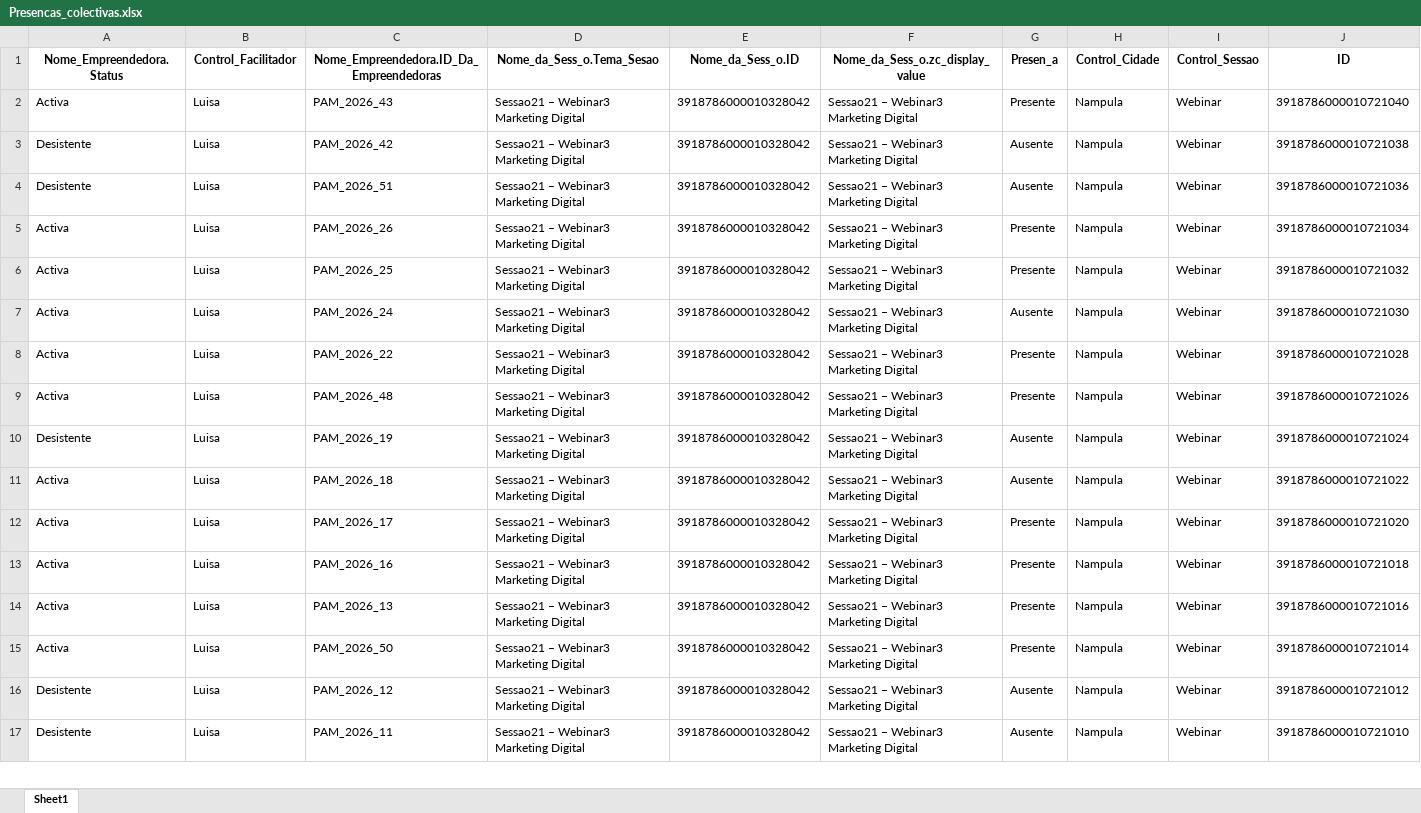
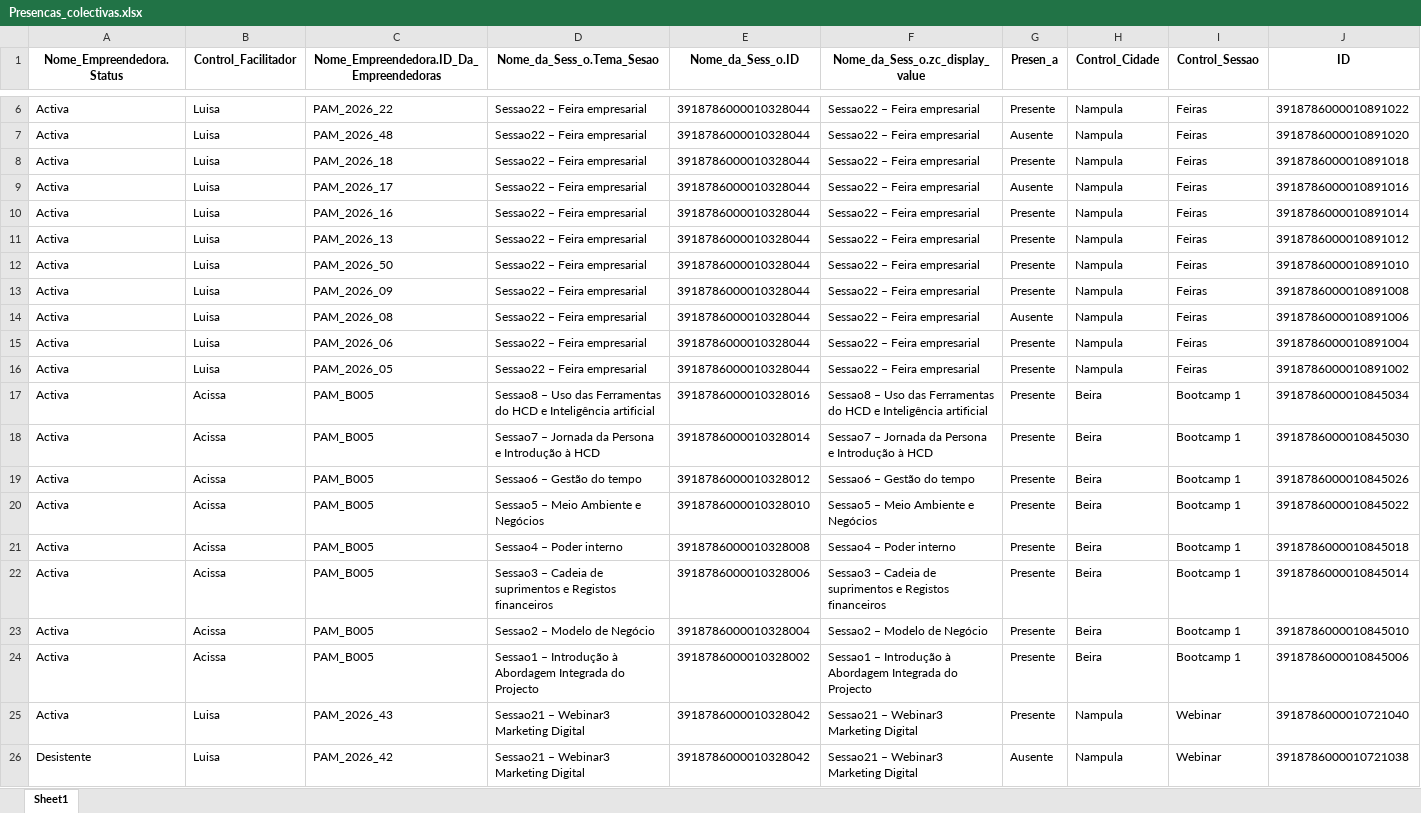
Before and after one commit to muvamis/dash_pam_verde_c3_2026, an Excel workbook: Presencas_colectivas.xlsx, sheet Sheet1, drawn as a sheet; only a part is shown, gaps mark what is left out; the shorter side is filled out with more unchanged rows; values as stored, in another font and other column widths than the file's, no borders; rows hold the shown columns only; the diff covers the shown part only; the diff names each change by its address in the sheet, - before the commit and + after, or states it on an @@ line.

```diff
--- a/Presencas_colectivas.xlsx (sheet Sheet1)
+++ b/Presencas_colectivas.xlsx (sheet Sheet1)
+row 6: Activa | Luisa | PAM_2026_22 | Sessao22 – Feira empresarial | 3918786000010328044 | Sessao22 – Feira empresarial | Presente | Nampula | Feiras | 3918786000010891022
+row 7: Activa | Luisa | PAM_2026_48 | Sessao22 – Feira empresarial | 3918786000010328044 | Sessao22 – Feira empresarial | Ausente | Nampula | Feiras | 3918786000010891020
+row 8: Activa | Luisa | PAM_2026_18 | Sessao22 – Feira empresarial | 3918786000010328044 | Sessao22 – Feira empresarial | Presente | Nampula | Feiras | 3918786000010891018
+row 9: Activa | Luisa | PAM_2026_17 | Sessao22 – Feira empresarial | 3918786000010328044 | Sessao22 – Feira empresarial | Ausente | Nampula | Feiras | 3918786000010891016
+row 10: Activa | Luisa | PAM_2026_16 | Sessao22 – Feira empresarial | 3918786000010328044 | Sessao22 – Feira empresarial | Presente | Nampula | Feiras | 3918786000010891014
+row 11: Activa | Luisa | PAM_2026_13 | Sessao22 – Feira empresarial | 3918786000010328044 | Sessao22 – Feira empresarial | Presente | Nampula | Feiras | 3918786000010891012
+row 12: Activa | Luisa | PAM_2026_50 | Sessao22 – Feira empresarial | 3918786000010328044 | Sessao22 – Feira empresarial | Presente | Nampula | Feiras | 3918786000010891010
+row 13: Activa | Luisa | PAM_2026_09 | Sessao22 – Feira empresarial | 3918786000010328044 | Sessao22 – Feira empresarial | Presente | Nampula | Feiras | 3918786000010891008
+row 14: Activa | Luisa | PAM_2026_08 | Sessao22 – Feira empresarial | 3918786000010328044 | Sessao22 – Feira empresarial | Ausente | Nampula | Feiras | 3918786000010891006
+row 15: Activa | Luisa | PAM_2026_06 | Sessao22 – Feira empresarial | 3918786000010328044 | Sessao22 – Feira empresarial | Presente | Nampula | Feiras | 3918786000010891004
+row 16: Activa | Luisa | PAM_2026_05 | Sessao22 – Feira empresarial | 3918786000010328044 | Sessao22 – Feira empresarial | Presente | Nampula | Feiras | 3918786000010891002
+row 17: Activa | Acissa | PAM_B005 | Sessao8 – Uso das Ferramentas do HCD e Inteligência artificial | 3918786000010328016 | Sessao8 – Uso das Ferramentas do HCD e Inteligência artificial | Presente | Beira | Bootcamp 1 | 3918786000010845034
+row 18: Activa | Acissa | PAM_B005 | Sessao7 – Jornada da Persona e Introdução à HCD | 3918786000010328014 | Sessao7 – Jornada da Persona e Introdução à HCD | Presente | Beira | Bootcamp 1 | 3918786000010845030
+row 19: Activa | Acissa | PAM_B005 | Sessao6 – Gestão do tempo | 3918786000010328012 | Sessao6 – Gestão do tempo | Presente | Beira | Bootcamp 1 | 3918786000010845026
+row 20: Activa | Acissa | PAM_B005 | Sessao5 – Meio Ambiente e Negócios | 3918786000010328010 | Sessao5 – Meio Ambiente e Negócios | Presente | Beira | Bootcamp 1 | 3918786000010845022
+row 21: Activa | Acissa | PAM_B005 | Sessao4 – Poder interno | 3918786000010328008 | Sessao4 – Poder interno | Presente | Beira | Bootcamp 1 | 3918786000010845018
+row 22: Activa | Acissa | PAM_B005 | Sessao3 – Cadeia de suprimentos e Registos financeiros | 3918786000010328006 | Sessao3 – Cadeia de suprimentos e Registos financeiros | Presente | Beira | Bootcamp 1 | 3918786000010845014
+row 23: Activa | Acissa | PAM_B005 | Sessao2 – Modelo de Negócio | 3918786000010328004 | Sessao2 – Modelo de Negócio | Presente | Beira | Bootcamp 1 | 3918786000010845010
+row 24: Activa | Acissa | PAM_B005 | Sessao1 – Introdução à Abordagem Integrada do Projecto | 3918786000010328002 | Sessao1 – Introdução à Abordagem Integrada do Projecto | Presente | Beira | Bootcamp 1 | 3918786000010845006
```
Also changed, not shown: 4 added rows elsewhere in this sheet, Financeiro_Report.xlsx, PAM_VERDE_2026_Baseline.xlsx, 6 other files.
